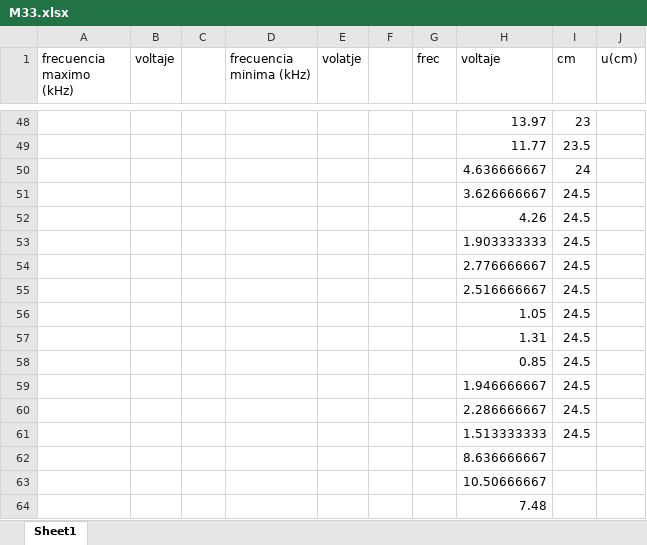
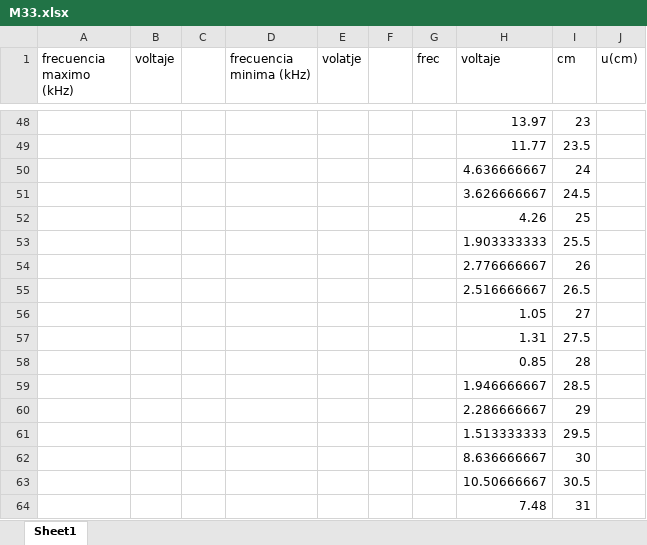
Before and after one commit to andr3svs/proyectos, an Excel workbook: Mecanica/M33.xlsx, sheet Sheet1, drawn as a sheet; only a part is shown, gaps mark what is left out; values as stored, in another font and other column widths than the file's, no borders; the diff names each change by its address in the sheet, - before the commit and + after, or states it on an @@ line.

```diff
--- a/Mecanica/M33.xlsx (sheet Sheet1)
+++ b/Mecanica/M33.xlsx (sheet Sheet1)
-I52 (cm): 24.5
+I52 (cm): 25
-I53 (cm): 24.5
+I53 (cm): 25.5
-I54 (cm): 24.5
+I54 (cm): 26
-I55 (cm): 24.5
+I55 (cm): 26.5
-I56 (cm): 24.5
+I56 (cm): 27
-I57 (cm): 24.5
+I57 (cm): 27.5
-I58 (cm): 24.5
+I58 (cm): 28
-I59 (cm): 24.5
+I59 (cm): 28.5
-I60 (cm): 24.5
+I60 (cm): 29
-I61 (cm): 24.5
+I61 (cm): 29.5
-I62 (cm): (empty)
+I62 (cm): 30
-I63 (cm): (empty)
+I63 (cm): 30.5
-I64 (cm): (empty)
+I64 (cm): 31
```
Also changed, not shown: 32 other files.
